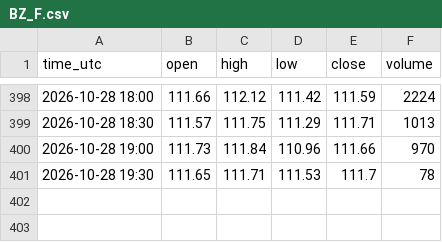
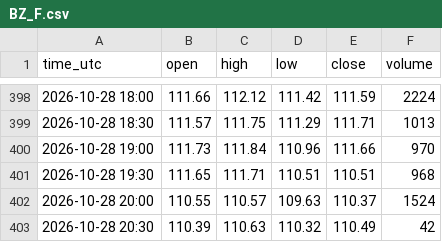
Before and after one commit to madkffs/vegoil-data, a CSV file: data/intraday/BZ_F.csv, drawn as a sheet; only a part is shown, gaps mark what is left out.

```diff
--- a/data/intraday/BZ_F.csv
+++ b/data/intraday/BZ_F.csv
@@ -400,2 +400,4 @@ time_utc,open,high,low,close,volume
 2026-10-28 19:00,111.73,111.84,110.96,111.66,970
-2026-10-28 19:30,111.65,111.71,111.53,111.7,78
+2026-10-28 19:30,111.65,111.71,110.51,110.51,968
+2026-10-28 20:00,110.55,110.57,109.63,110.37,1524
+2026-10-28 20:30,110.39,110.63,110.32,110.49,42
```
Also changed, not shown: data/intraday/CL_F.csv, data/intraday/HO_F.csv, 18 other files.
